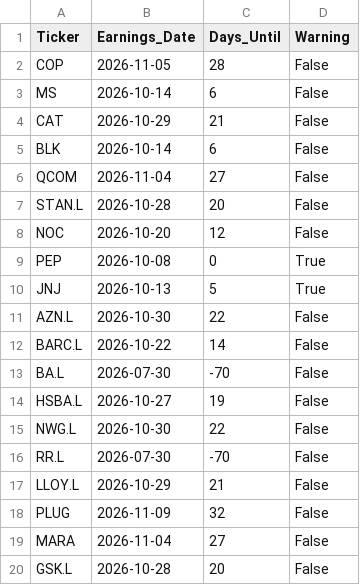
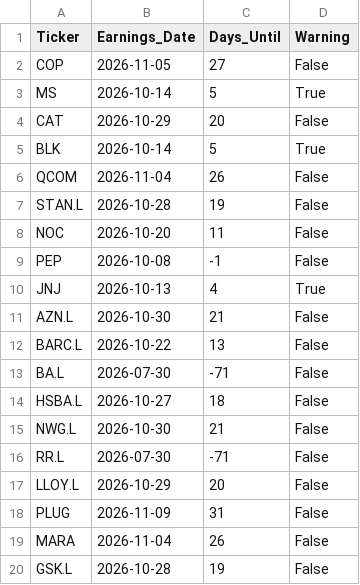
Before and after one commit to garywoodham/woody_stocks, a CSV file: earnings_calendar.csv, drawn as a sheet.

```diff
--- a/earnings_calendar.csv
+++ b/earnings_calendar.csv
@@ -1,20 +1,20 @@
 Ticker,Earnings_Date,Days_Until,Warning
-COP,2026-11-05,28,False
-MS,2026-10-14,6,False
-CAT,2026-10-29,21,False
-BLK,2026-10-14,6,False
-QCOM,2026-11-04,27,False
-STAN.L,2026-10-28,20,False
-NOC,2026-10-20,12,False
-PEP,2026-10-08,0,True
-JNJ,2026-10-13,5,True
-AZN.L,2026-10-30,22,False
-BARC.L,2026-10-22,14,False
-BA.L,2026-07-30,-70,False
-HSBA.L,2026-10-27,19,False
-NWG.L,2026-10-30,22,False
-RR.L,2026-07-30,-70,False
-LLOY.L,2026-10-29,21,False
-PLUG,2026-11-09,32,False
-MARA,2026-11-04,27,False
-GSK.L,2026-10-28,20,False
+COP,2026-11-05,27,False
+MS,2026-10-14,5,True
+CAT,2026-10-29,20,False
+BLK,2026-10-14,5,True
+QCOM,2026-11-04,26,False
+STAN.L,2026-10-28,19,False
+NOC,2026-10-20,11,False
+PEP,2026-10-08,-1,False
+JNJ,2026-10-13,4,True
+AZN.L,2026-10-30,21,False
+BARC.L,2026-10-22,13,False
+BA.L,2026-07-30,-71,False
+HSBA.L,2026-10-27,18,False
+NWG.L,2026-10-30,21,False
+RR.L,2026-07-30,-71,False
+LLOY.L,2026-10-29,20,False
+PLUG,2026-11-09,31,False
+MARA,2026-11-04,26,False
+GSK.L,2026-10-28,19,False
```
Also changed, not shown: daily_signals.csv, risk_metrics.csv, 3 other files.
